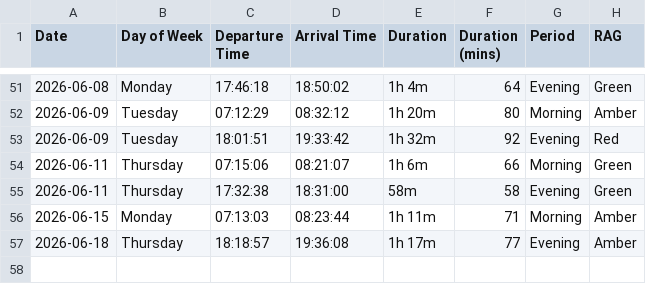
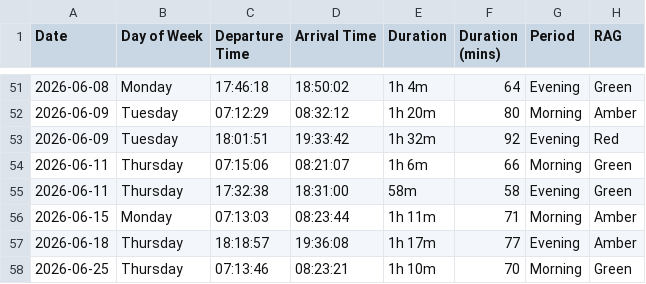
Before and after one commit to clintjb/Commute-Tracking, a CSV file: backup/Commute Tracker - Metrics.csv, drawn as a sheet; only a part is shown, gaps mark what is left out.

```diff
--- a/backup/Commute Tracker - Metrics.csv
+++ b/backup/Commute Tracker - Metrics.csv
@@ -57 +57,2 @@ Date,Day of Week,Departure Time,Arrival Time,Duration,Duration (mins),Period,RAG
 2026-06-18,Thursday,18:18:57,19:36:08,1h 17m,77,Evening,Amber
+2026-06-25,Thursday,07:13:46,08:23:21,1h 10m,70,Morning,Green
```
Also changed, not shown: 2 other files.
